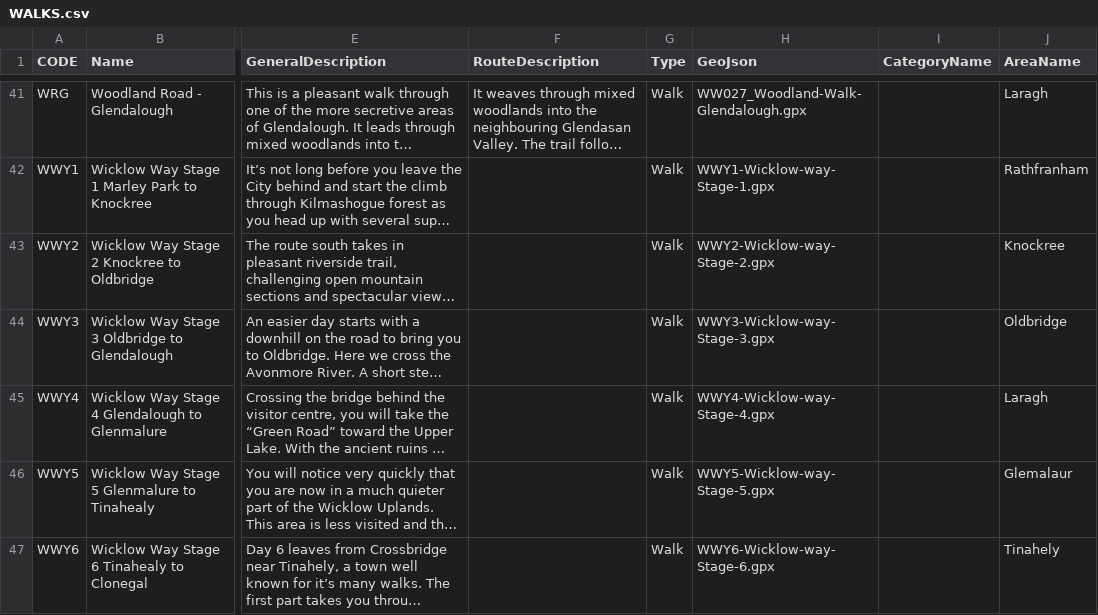
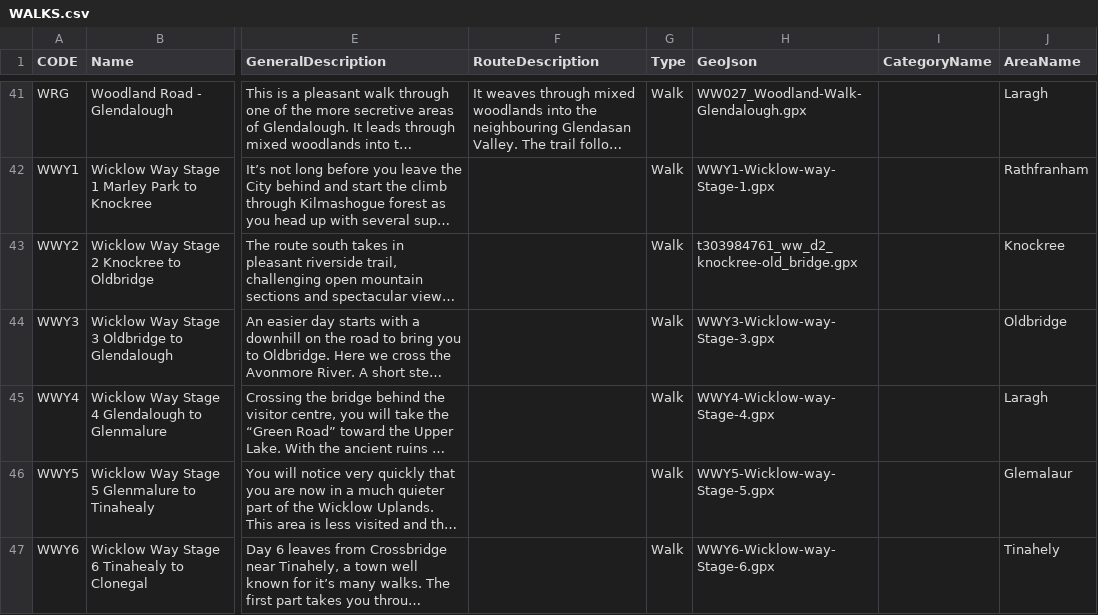
Before and after one commit to clairebyrne/VAM_data_capture_viewer, a CSV file: WALKS.csv, drawn as a sheet; only a part is shown, gaps mark what is left out; long unchanged cells end in …; the diff names each change by its address in the sheet, - before the commit and + after, or states it on an @@ line.

```diff
--- a/WALKS.csv
+++ b/WALKS.csv
-H43 (GeoJson): WWY2-Wicklow-way-Stage-2.gpx
+H43 (GeoJson): t303984761_ww_d2_knockree-old_bridge.gpx
```
Also changed, not shown: 3 other files.
